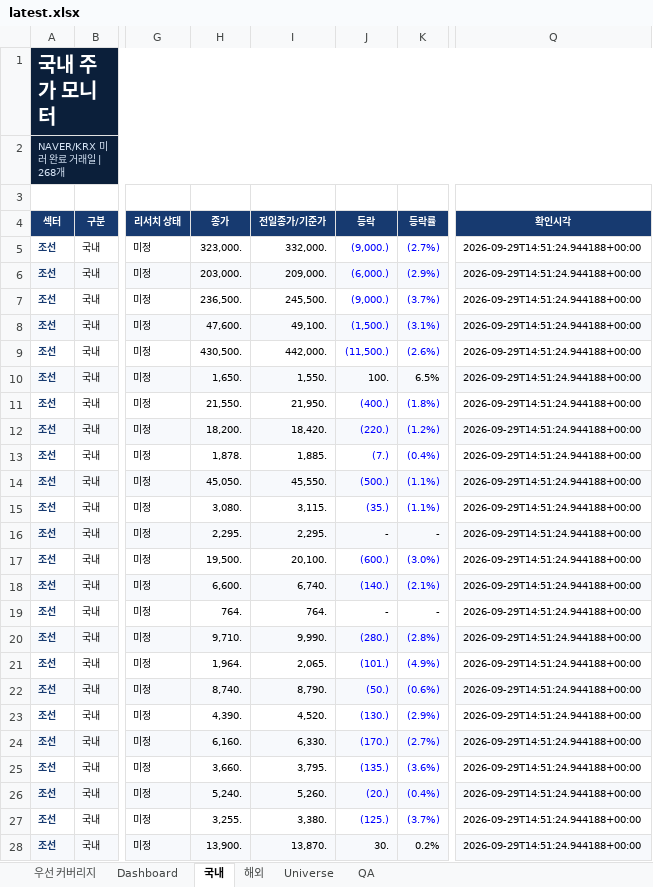
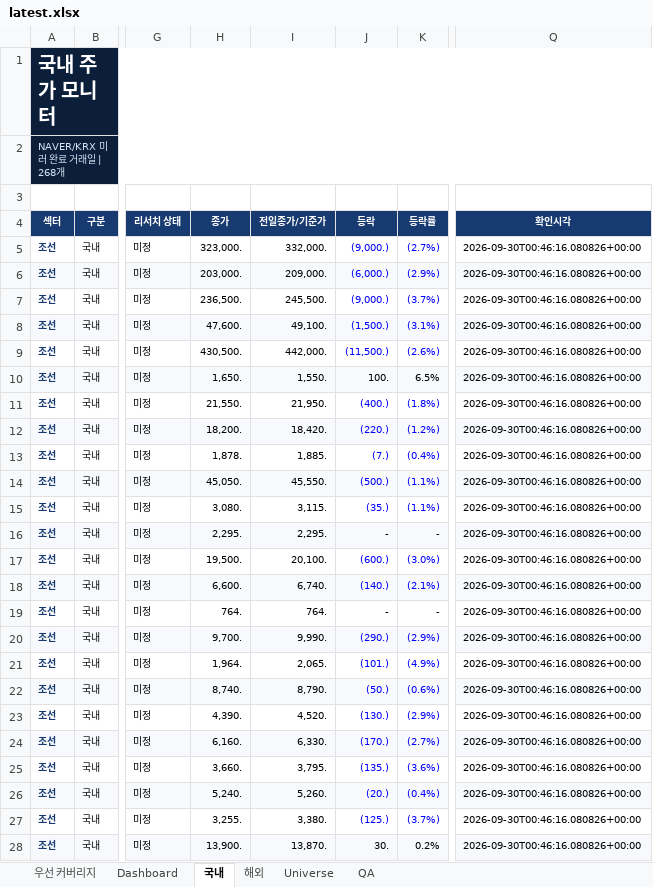
Before and after one commit to lou2sclare-ai/Stock-Price-Update, an Excel workbook: output/latest.xlsx, sheet 국내, drawn as a sheet; only a part is shown, gaps mark what is left out; values as stored, in another font and other column widths than the file's, no borders; conditional formats not drawn; the diff covers the shown part only; the diff names each change by its address in the sheet, - before the commit and + after, or states it on an @@ line.

```diff
--- a/output/latest.xlsx (sheet 국내)
+++ b/output/latest.xlsx (sheet 국내)
-Q5:Q28 (확인시각): 2026-09-29T14:51:24.944188+00:00
+Q5:Q28 (확인시각): 2026-09-30T00:46:16.080826+00:00
-H20 (종가): 9,710.
+H20 (종가): 9,700.
-J20 (등락): (280.)
+J20 (등락): (290.)
-K20 (등락률): (2.8%)
+K20 (등락률): (2.9%)
```
Also changed, not shown: 249 edited cells elsewhere in this sheet, sheet Dashboard, sheet 해외, sheet Universe, sheet 우선 커버리지, sheet QA, 4 other files.
